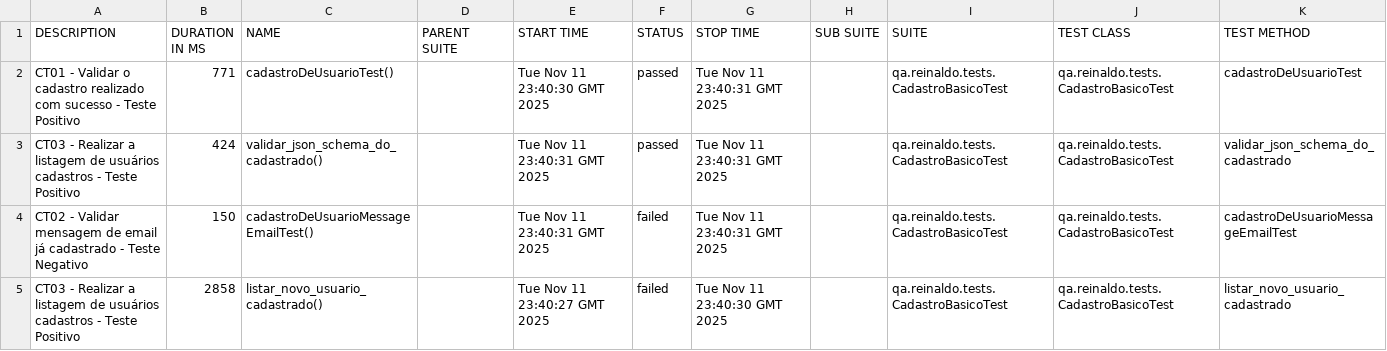
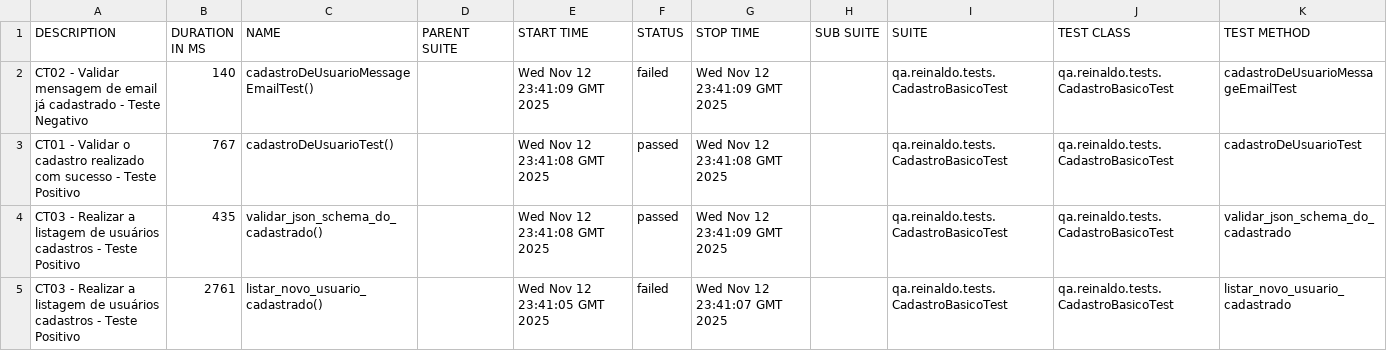
Before and after one commit to reinaldorossetti/rest-assured-kotlin, a CSV file: data/suites.csv, drawn as a sheet.

```diff
--- a/data/suites.csv
+++ b/data/suites.csv
@@ -1,5 +1,5 @@
 "DESCRIPTION","DURATION IN MS","NAME","PARENT SUITE","START TIME","STATUS","STOP TIME","SUB SUITE","SUITE","TEST CLASS","TEST METHOD"
-"CT01 - Validar o cadastro realizado com sucesso - Teste Positivo","771","cadastroDeUsuarioTest()","","Tue Nov 11 23:40:30 GMT 2025","passed","Tue Nov 11 23:40:31 GMT 2025","","qa.reinaldo.tests.CadastroBasicoTest","qa.reinaldo.tests.CadastroBasicoTest","cadastroDeUsuarioTest"
-"CT03 - Realizar a listagem de usuários cadastros - Teste Positivo","424","validar_json_schema_do_cadastrado()","","Tue Nov 11 23:40:31 GMT 2025","passed","Tue Nov 11 23:40:31 GMT 2025","","qa.reinaldo.tests.CadastroBasicoTest","qa.reinaldo.tests.CadastroBasicoTest","validar_json_schema_do_cadastrado"
-"CT02 - Validar mensagem de email já cadastrado - Teste Negativo","150","cadastroDeUsuarioMessageEmailTest()","","Tue Nov 11 23:40:31 GMT 2025","failed","Tue Nov 11 23:40:31 GMT 2025","","qa.reinaldo.tests.CadastroBasicoTest","qa.reinaldo.tests.CadastroBasicoTest","cadastroDeUsuarioMessageEmailTest"
-"CT03 - Realizar a listagem de usuários cadastros - Teste Positivo","2858","listar_novo_usuario_cadastrado()","","Tue Nov 11 23:40:27 GMT 2025","failed","Tue Nov 11 23:40:30 GMT 2025","","qa.reinaldo.tests.CadastroBasicoTest","qa.reinaldo.tests.CadastroBasicoTest","listar_novo_usuario_cadastrado"
+"CT02 - Validar mensagem de email já cadastrado - Teste Negativo","140","cadastroDeUsuarioMessageEmailTest()","","Wed Nov 12 23:41:09 GMT 2025","failed","Wed Nov 12 23:41:09 GMT 2025","","qa.reinaldo.tests.CadastroBasicoTest","qa.reinaldo.tests.CadastroBasicoTest","cadastroDeUsuarioMessageEmailTest"
+"CT01 - Validar o cadastro realizado com sucesso - Teste Positivo","767","cadastroDeUsuarioTest()","","Wed Nov 12 23:41:08 GMT 2025","passed","Wed Nov 12 23:41:08 GMT 2025","","qa.reinaldo.tests.CadastroBasicoTest","qa.reinaldo.tests.CadastroBasicoTest","cadastroDeUsuarioTest"
+"CT03 - Realizar a listagem de usuários cadastros - Teste Positivo","435","validar_json_schema_do_cadastrado()","","Wed Nov 12 23:41:08 GMT 2025","passed","Wed Nov 12 23:41:09 GMT 2025","","qa.reinaldo.tests.CadastroBasicoTest","qa.reinaldo.tests.CadastroBasicoTest","validar_json_schema_do_cadastrado"
+"CT03 - Realizar a listagem de usuários cadastros - Teste Positivo","2761","listar_novo_usuario_cadastrado()","","Wed Nov 12 23:41:05 GMT 2025","failed","Wed Nov 12 23:41:07 GMT 2025","","qa.reinaldo.tests.CadastroBasicoTest","qa.reinaldo.tests.CadastroBasicoTest","listar_novo_usuario_cadastrado"
```
Also changed, not shown: 23 other files.
